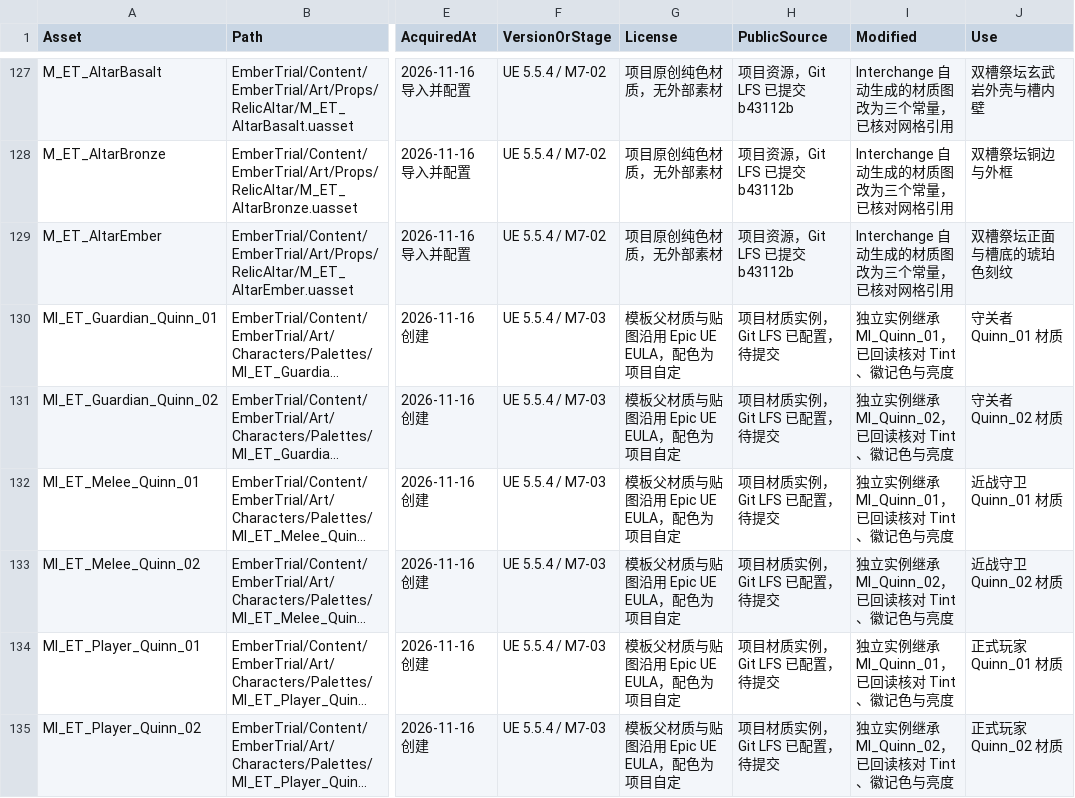
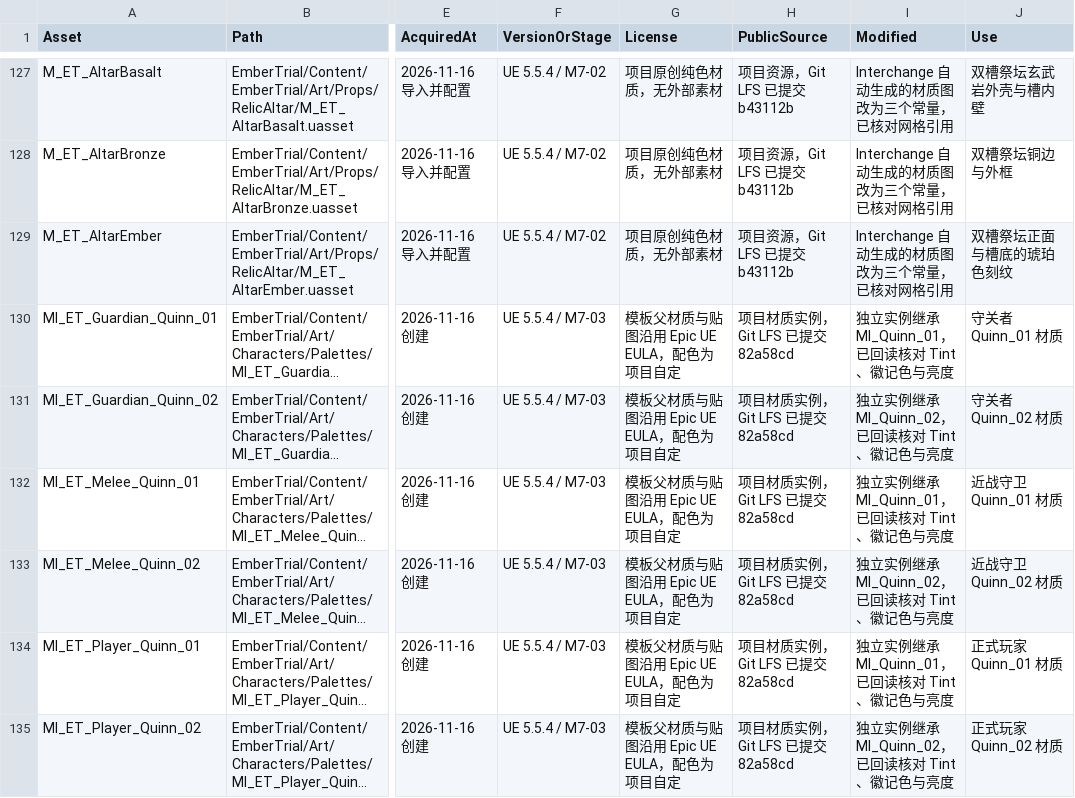
Before and after one commit to DDDDai1/EmberTrial, a CSV file: Docs/AssetManifest.csv, drawn as a sheet; only a part is shown, gaps mark what is left out; long unchanged cells end in …; the diff covers the shown part only; the diff names each change by its address in the sheet, - before the commit and + after, or states it on an @@ line.

```diff
--- a/Docs/AssetManifest.csv
+++ b/Docs/AssetManifest.csv
-H130:H135 (PublicSource): 项目材质实例，Git LFS 已配置，待提交
+H130:H135 (PublicSource): 项目材质实例，Git LFS 已提交 82a58cd
```
Also changed, not shown: 3 added rows and 26 edited cells elsewhere in this file, 6 other files.
